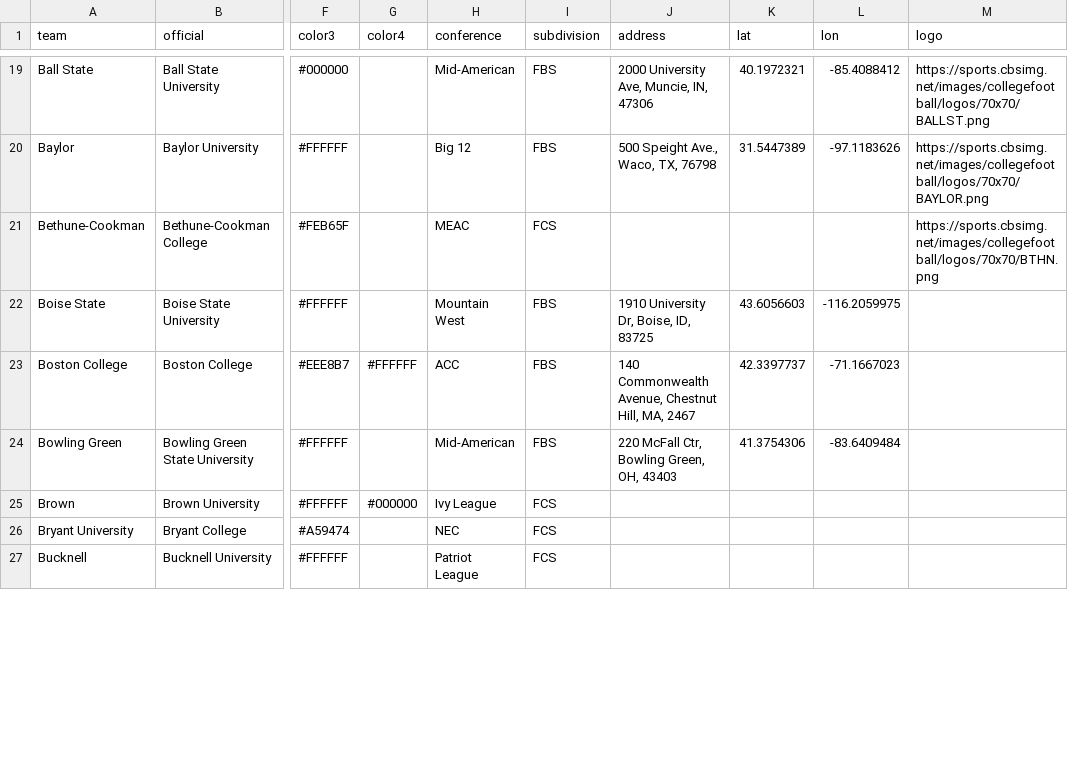
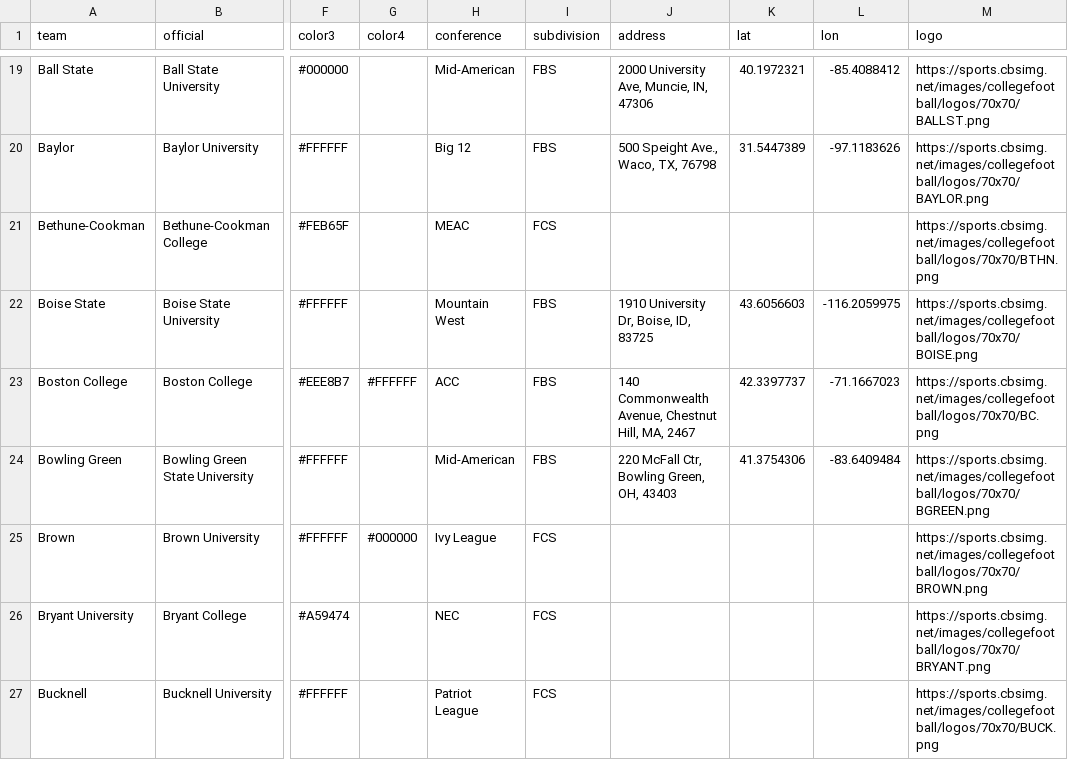
Before and after one commit to moriartp/moriartp.github.io, a CSV file: projects/fbs/data/fbs.csv, drawn as a sheet; only a part is shown, gaps mark what is left out; the diff covers the shown part only; the diff names each change by its address in the sheet, - before the commit and + after, or states it on an @@ line.

Commit message:
more logos

```diff
--- a/projects/fbs/data/fbs.csv
+++ b/projects/fbs/data/fbs.csv
-M22 (logo): (empty)
+M22 (logo): https://sports.cbsimg.net/images/collegefootball/logos/70x70/BOISE.png
-M23 (logo): (empty)
+M23 (logo): https://sports.cbsimg.net/images/collegefootball/logos/70x70/BC.png
-M24 (logo): (empty)
+M24 (logo): https://sports.cbsimg.net/images/collegefootball/logos/70x70/BGREEN.png
-M25 (logo): (empty)
+M25 (logo): https://sports.cbsimg.net/images/collegefootball/logos/70x70/BROWN.png
-M26 (logo): (empty)
+M26 (logo): https://sports.cbsimg.net/images/collegefootball/logos/70x70/BRYANT.png
-M27 (logo): (empty)
+M27 (logo): https://sports.cbsimg.net/images/collegefootball/logos/70x70/BUCK.png
```
Also changed, not shown: 23 edited cells elsewhere in this file.
